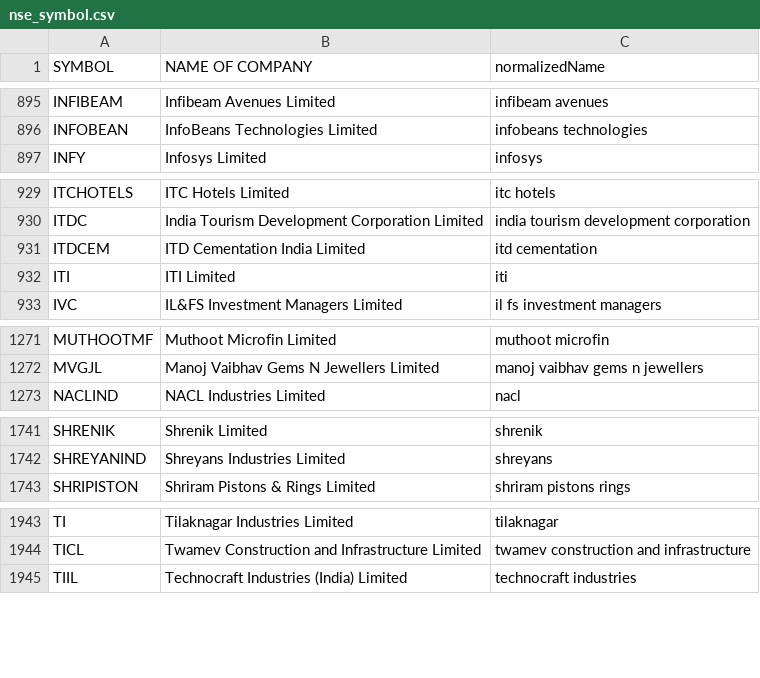
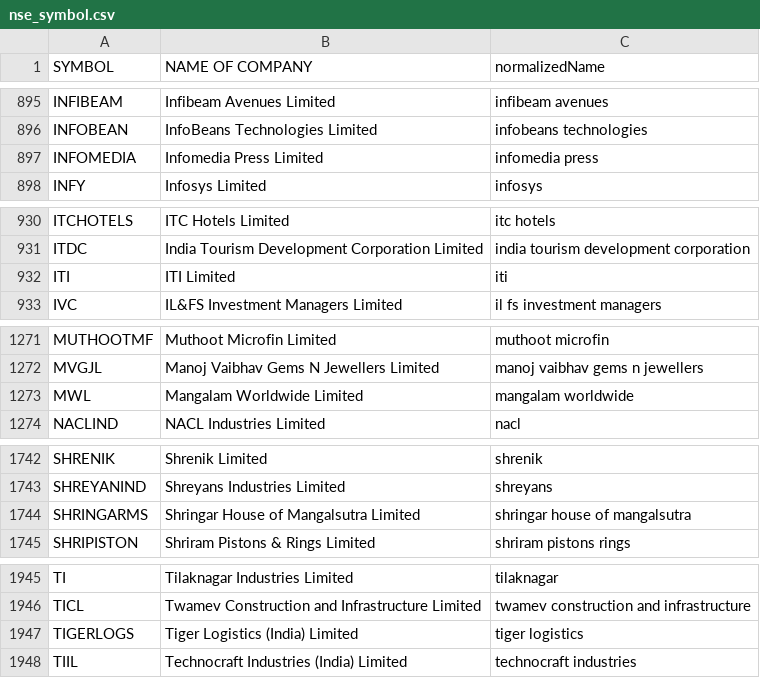
Before and after one commit to pdthekd/angelone-mcp, a CSV file: mappings/nse/nse_symbol.csv, drawn as a sheet; only a part is shown, gaps mark what is left out; removed rows and columns are numbered as before the commit, all else as after; the diff covers the shown part only; the diff names each change by its address in the sheet, - before the commit and + after, or states it on an @@ line.

```diff
--- a/mappings/nse/nse_symbol.csv
+++ b/mappings/nse/nse_symbol.csv
+row 897: INFOMEDIA | Infomedia Press Limited | infomedia press
-row 931: ITDCEM | ITD Cementation India Limited | itd cementation
+row 1273: MWL | Mangalam Worldwide Limited | mangalam worldwide
+row 1744: SHRINGARMS | Shringar House of Mangalsutra Limited | shringar house of mangalsutra
+row 1947: TIGERLOGS | Tiger Logistics (India) Limited | tiger logistics
```
Also changed, not shown: 4 added rows and 4 removed rows elsewhere in this file, mappings/bse/bse_symbol.csv, 1 other file.
